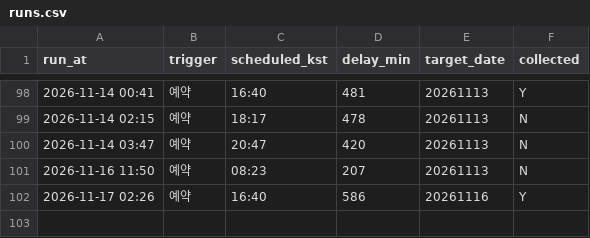
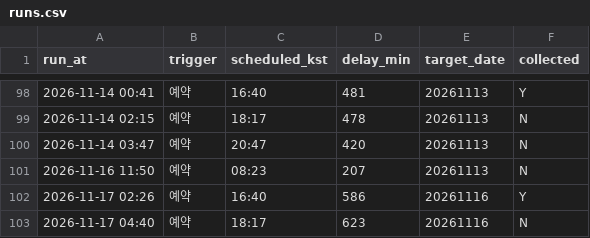
Before and after one commit to themoka7/myMoney, a CSV file: data/runs.csv, drawn as a sheet; only a part is shown, gaps mark what is left out.

```diff
--- a/data/runs.csv
+++ b/data/runs.csv
@@ -102 +102,2 @@ run_at,trigger,scheduled_kst,delay_min,target_date,collected
 2026-11-17 02:26,예약,16:40,586,20261116,Y
+2026-11-17 04:40,예약,18:17,623,20261116,N
```
Also changed, not shown: 1 other file.
